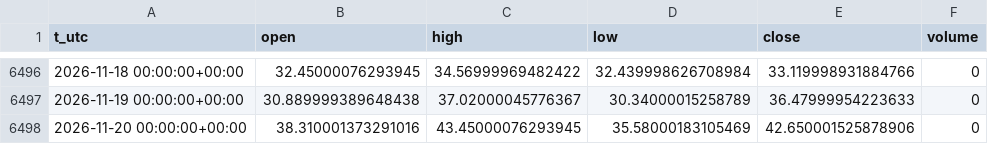
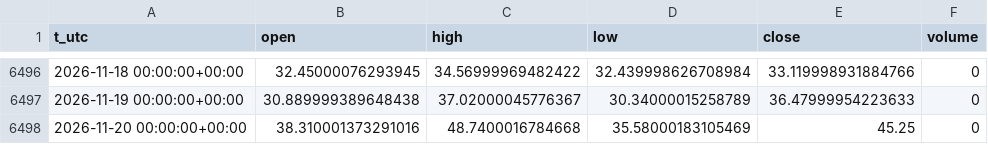
Before and after one commit to egedogann/piyasa-veri, a CSV file: data/d1/IDX_VXN.csv, drawn as a sheet; only a part is shown, gaps mark what is left out.

```diff
--- a/data/d1/IDX_VXN.csv
+++ b/data/d1/IDX_VXN.csv
@@ -6497,2 +6497,2 @@ t_utc,open,high,low,close,volume
 2026-11-19 00:00:00+00:00,30.889999389648438,37.02000045776367,30.34000015258789,36.47999954223633,0
-2026-11-20 00:00:00+00:00,38.310001373291016,43.45000076293945,35.58000183105469,42.650001525878906,0
+2026-11-20 00:00:00+00:00,38.310001373291016,48.7400016784668,35.58000183105469,45.25,0
```
Also changed, not shown: data/d1/JPY_X.csv, data/d1/SMH.csv, 39 other files.
